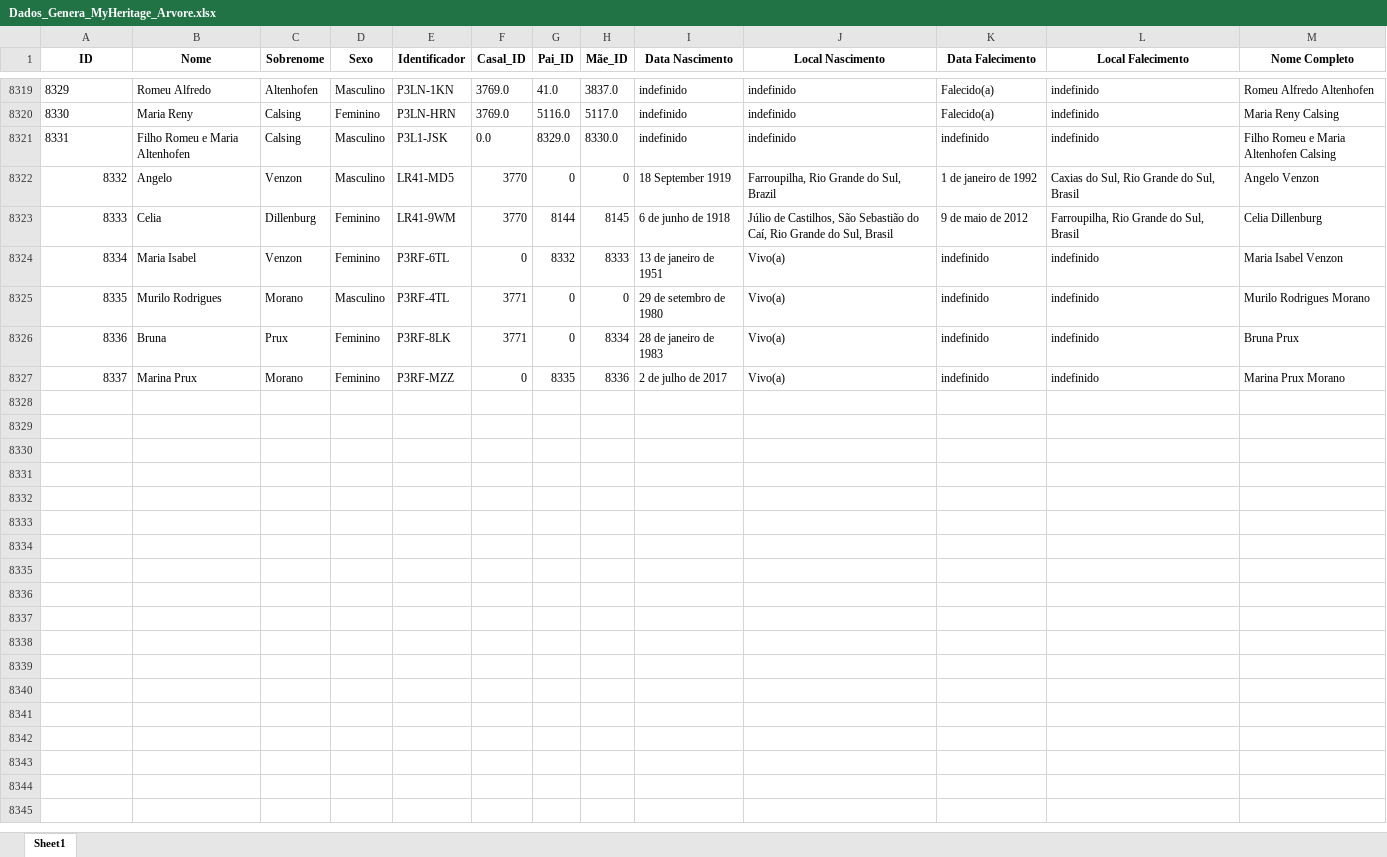
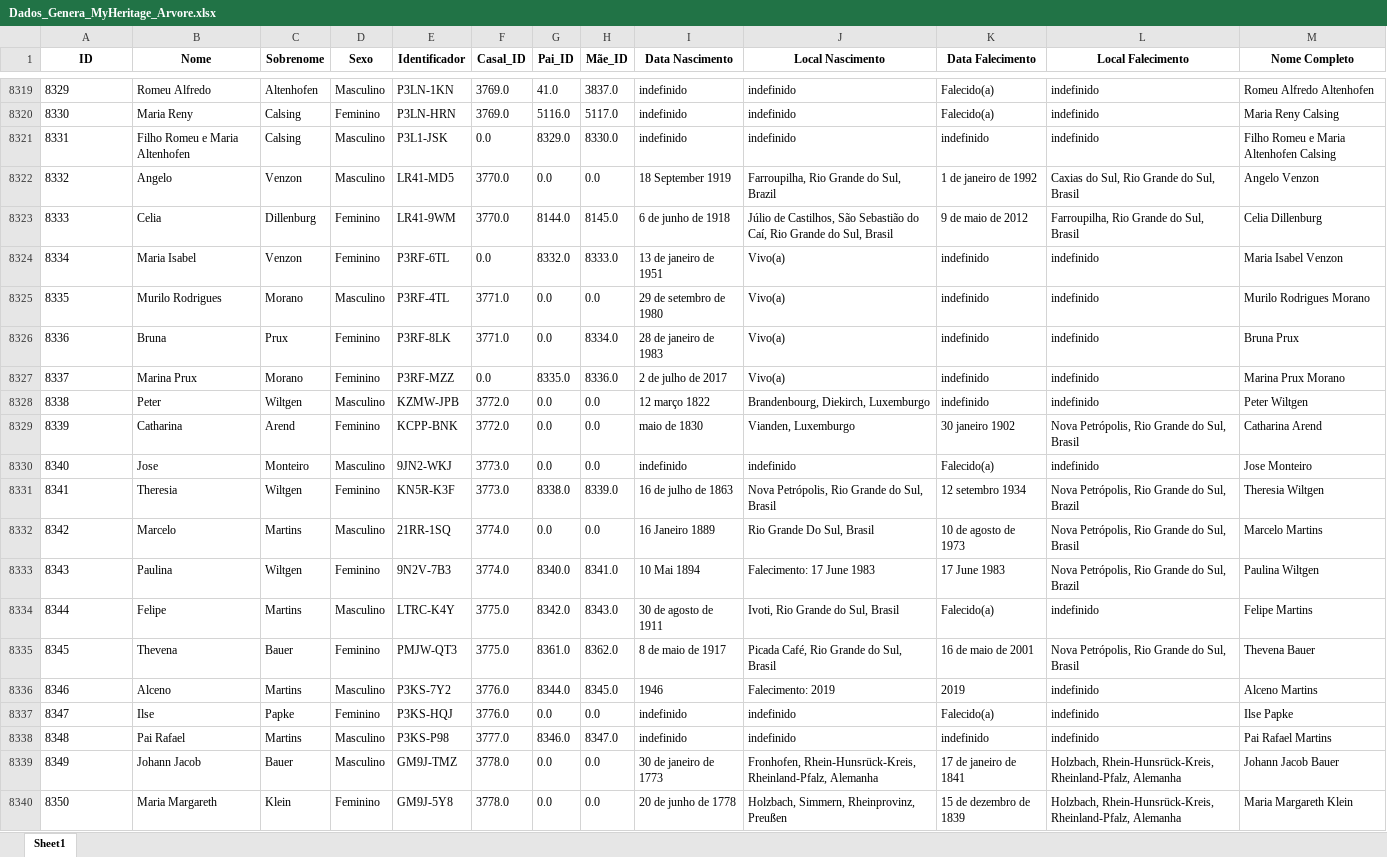
Before and after one commit to FernandoBC23/Projeto_Genetica_Teste, an Excel workbook: datasets/Dados_Genera_MyHeritage_Arvore.xlsx, sheet Sheet1, drawn as a sheet; only a part is shown, gaps mark what is left out; values as stored, in another font and other column widths than the file's, no borders; the diff covers the shown part only; the diff names each change by its address in the sheet, - before the commit and + after, or states it on an @@ line.

```diff
--- a/datasets/Dados_Genera_MyHeritage_Arvore.xlsx (sheet Sheet1)
+++ b/datasets/Dados_Genera_MyHeritage_Arvore.xlsx (sheet Sheet1)
-A8322:A8327 alignment: right
+A8322:A8327 alignment: left
-F8322:F8323 (Casal_ID): 3770
+F8322:F8323 (Casal_ID): 3770.0
-G8322 (Pai_ID): 0
+G8322 (Pai_ID): 0.0
-H8322 (Mãe_ID): 0
+H8322 (Mãe_ID): 0.0
-G8323 (Pai_ID): 8144
+G8323 (Pai_ID): 8144.0
-H8323 (Mãe_ID): 8145
+H8323 (Mãe_ID): 8145.0
-F8324 (Casal_ID): 0
+F8324 (Casal_ID): 0.0
-G8324 (Pai_ID): 8332
+G8324 (Pai_ID): 8332.0
-H8324 (Mãe_ID): 8333
+H8324 (Mãe_ID): 8333.0
-F8325:F8326 (Casal_ID): 3771
+F8325:F8326 (Casal_ID): 3771.0
-G8325:G8326 (Pai_ID): 0
+G8325:G8326 (Pai_ID): 0.0
-H8325 (Mãe_ID): 0
+H8325 (Mãe_ID): 0.0
-H8326 (Mãe_ID): 8334
+H8326 (Mãe_ID): 8334.0
-F8327 (Casal_ID): 0
+F8327 (Casal_ID): 0.0
-G8327 (Pai_ID): 8335
+G8327 (Pai_ID): 8335.0
-H8327 (Mãe_ID): 8336
+H8327 (Mãe_ID): 8336.0
+row 8328: 8338 | Peter | Wiltgen | Masculino | KZMW-JPB | 3772.0 | 0.0 | 0.0 | 12 março 1822 | Brandenbourg, Diekirch, Luxemburgo | indefinido | indefinido | Peter Wiltgen
+row 8329: 8339 | Catharina | Arend | Feminino | KCPP-BNK | 3772.0 | 0.0 | 0.0 | maio de 1830 | Vianden, Luxemburgo | 30 janeiro 1902 | Nova Petrópolis, Rio Grande do Sul, Brasil | Catharina Arend
+row 8330: 8340 | Jose | Monteiro | Masculino | 9JN2-WKJ | 3773.0 | 0.0 | 0.0 | indefinido | indefinido | Falecido(a) | indefinido | Jose Monteiro
+row 8331: 8341 | Theresia | Wiltgen | Feminino | KN5R-K3F | 3773.0 | 8338.0 | 8339.0 | 16 de julho de 1863 | Nova Petrópolis, Rio Grande do Sul, Brasil | 12 setembro 1934 | Nova Petrópolis, Rio Grande do Sul, Brazil | Theresia Wiltgen
+row 8332: 8342 | Marcelo | Martins | Masculino | 21RR-1SQ | 3774.0 | 0.0 | 0.0 | 16 Janeiro 1889 | Rio Grande Do Sul, Brasil | 10 de agosto de 1973 | Nova Petrópolis, Rio Grande do Sul, Brasil | Marcelo Martins
+row 8333: 8343 | Paulina | Wiltgen | Feminino | 9N2V-7B3 | 3774.0 | 8340.0 | 8341.0 | 10 Mai 1894 | Falecimento: 17 June 1983 | 17 June 1983 | Nova Petrópolis, Rio Grande do Sul, Brazil | Paulina Wiltgen
+row 8334: 8344 | Felipe | Martins | Masculino | LTRC-K4Y | 3775.0 | 8342.0 | 8343.0 | 30 de agosto de 1911 | Ivoti, Rio Grande do Sul, Brasil | Falecido(a) | indefinido | Felipe Martins
+row 8335: 8345 | Thevena | Bauer | Feminino | PMJW-QT3 | 3775.0 | 8361.0 | 8362.0 | 8 de maio de 1917 | Picada Café, Rio Grande do Sul, Brasil | 16 de maio de 2001 | Nova Petrópolis, Rio Grande do Sul, Brasil | Thevena Bauer
+row 8336: 8346 | Alceno | Martins | Masculino | P3KS-7Y2 | 3776.0 | 8344.0 | 8345.0 | 1946 | Falecimento: 2019 | 2019 | indefinido | Alceno Martins
+row 8337: 8347 | Ilse | Papke | Feminino | P3KS-HQJ | 3776.0 | 0.0 | 0.0 | indefinido | indefinido | Falecido(a) | indefinido | Ilse Papke
+row 8338: 8348 | Pai Rafael | Martins | Masculino | P3KS-P98 | 3777.0 | 8346.0 | 8347.0 | indefinido | indefinido | indefinido | indefinido | Pai Rafael Martins
+row 8339: 8349 | Johann Jacob | Bauer | Masculino | GM9J-TMZ | 3778.0 | 0.0 | 0.0 | 30 de janeiro de 1773 | Fronhofen, Rhein-Hunsrück-Kreis, Rheinland-Pfalz, Alemanha | 17 de janeiro de 1841 | Holzbach, Rhein-Hunsrück-Kreis, Rheinland-Pfalz, Alemanha | Johann Jacob Bauer
+row 8340: 8350 | Maria Margareth | Klein | Feminino | GM9J-5Y8 | 3778.0 | 0.0 | 0.0 | 20 de junho de 1778 | Holzbach, Simmern, Rheinprovinz, Preußen | 15 de dezembro de 1839 | Holzbach, Rhein-Hunsrück-Kreis, Rheinland-Pfalz, Alemanha | Maria Margareth Klein
```
Also changed, not shown: 14 added rows and 9 edited cells elsewhere in this sheet, 1 other file.
